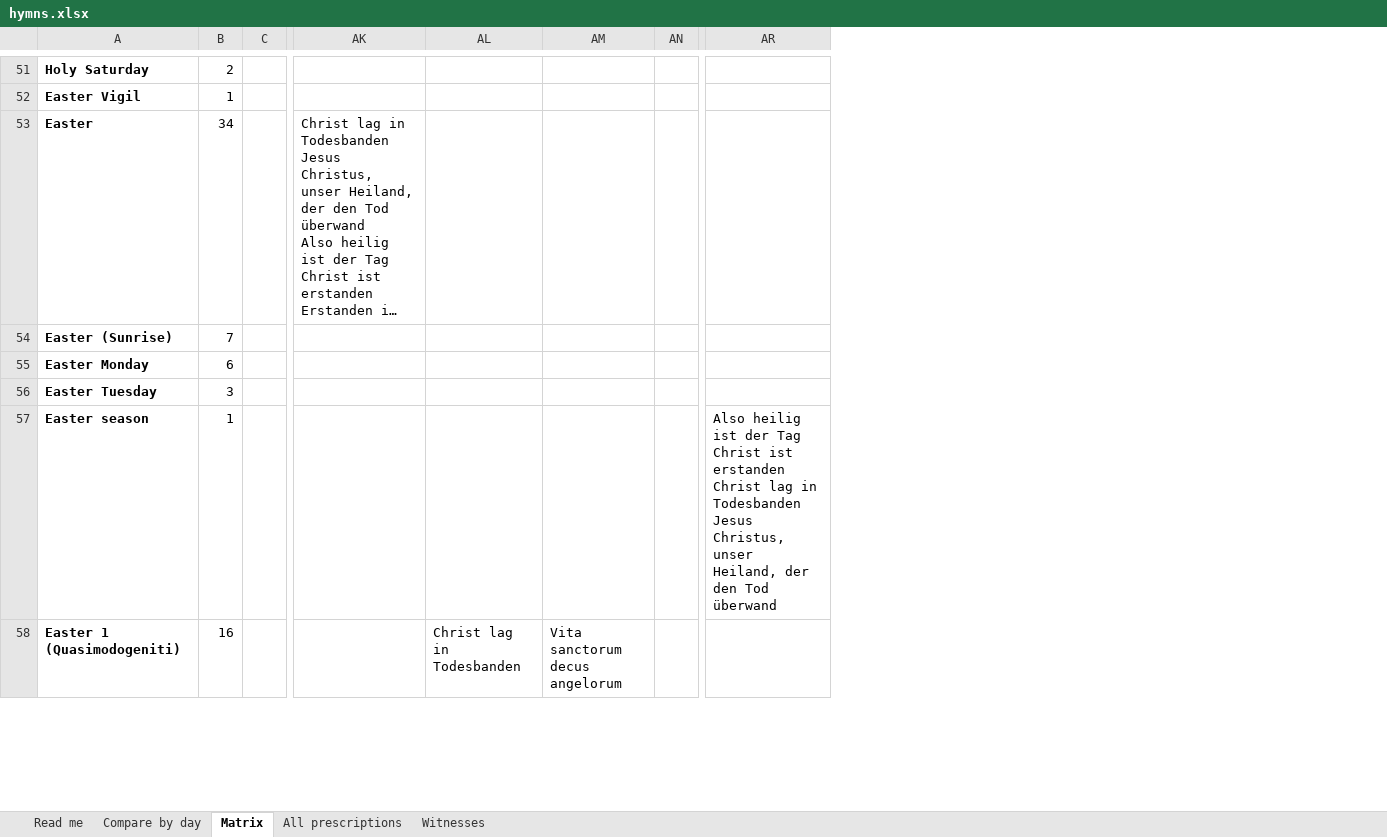
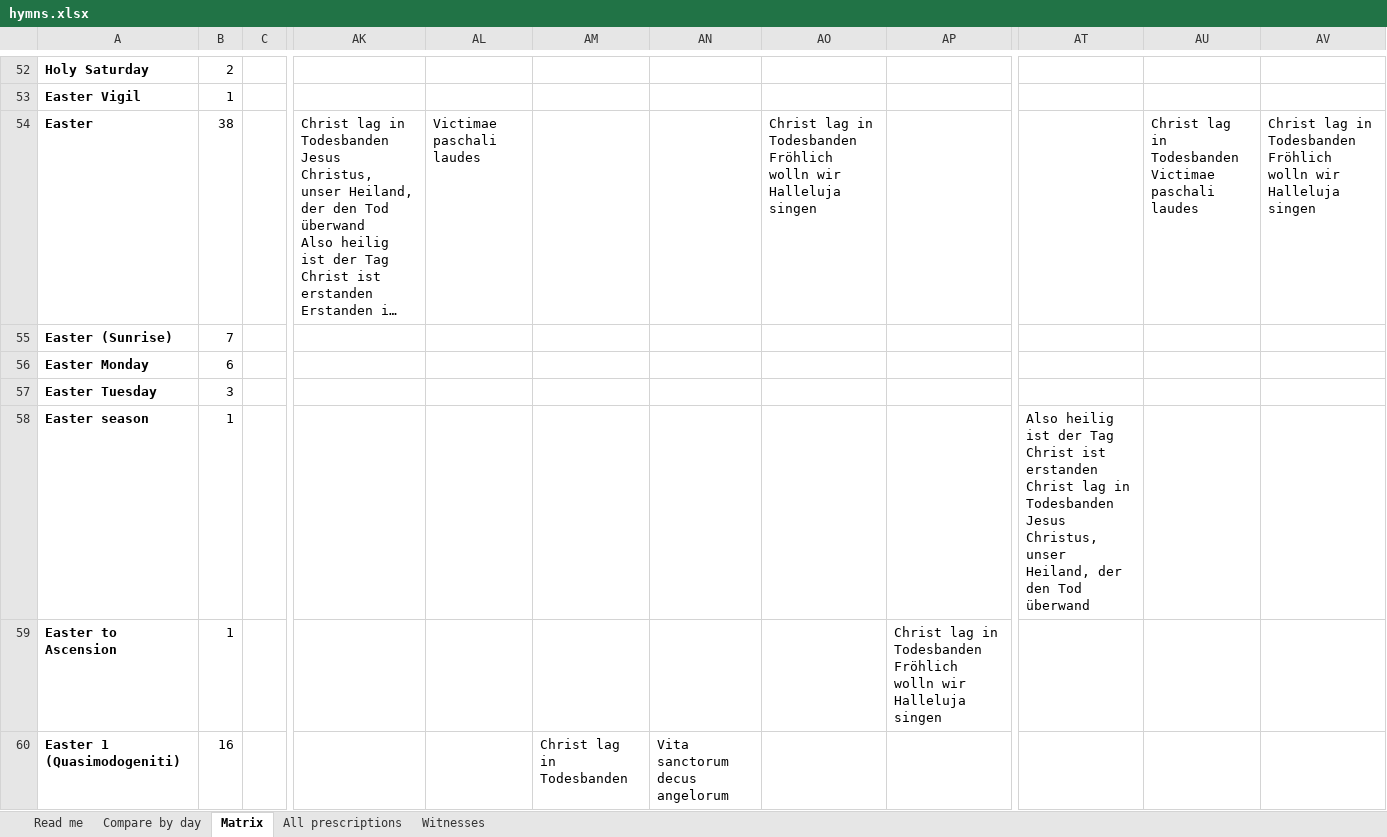
Before and after one commit to sethkasten/sehling-corpus, an Excel workbook: hymns.xlsx, sheet Matrix, drawn as a sheet; only a part is shown, gaps mark what is left out; long unchanged cells end in …; values as stored, in another font and other column widths than the file's, no borders; removed rows and columns are numbered as before the commit, all else as after; rows hold the shown columns only; ↵ is a line break in a cell; the diff covers the shown part only; the diff names each change by its address in the sheet, - before the commit and + after, or states it on an @@ line.

```diff
--- a/hymns.xlsx (sheet Matrix)
+++ b/hymns.xlsx (sheet Matrix)
+column AL, row 54: Victimae paschali laudes
-column AN, empty
+column AO, row 54: Christ lag in Todesbanden ↵ Fröhlich wolln wir Halleluja singen
+column AP, empty
-column AR, row 57: Also heilig ist der Tag ↵ Christ ist erstanden ↵ Christ lag in Todesbanden ↵ Jesus Christus, unser Heiland, der den Tod überwand
+column AT, row 58: Also heilig ist der Tag ↵ Christ ist erstanden ↵ Christ lag in Todesbanden ↵ Jesus Christus, unser Heiland, der den Tod überwand
+column AU, row 54: Christ lag in Todesbanden ↵ Victimae paschali laudes
+column AV, row 54: Christ lag in Todesbanden ↵ Fröhlich wolln wir Halleluja singen
-B54: 34
+B54: 38
+row 59: Easter to Ascension | 1 |  |  |  |  |  |  | Christ lag in Todesbanden ↵ Fröhlich wolln wir Halleluja singen
```
Also changed, not shown: 7 added rows and 61 edited cells elsewhere in this sheet, sheet All prescriptions, sheet Compare by day, sheet Witnesses, sheet Read me, 16 other files.
